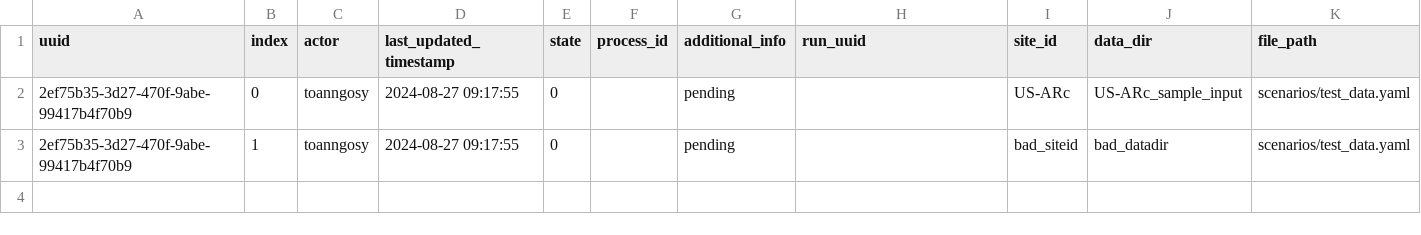
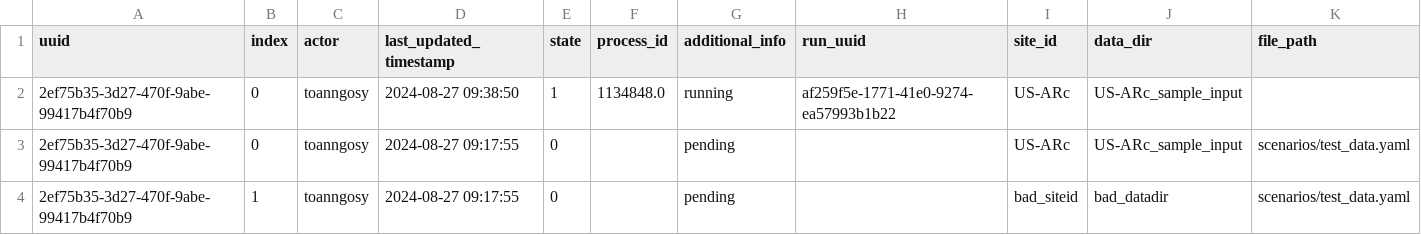
Before and after one commit to toanngosy/test_workflow, a CSV file: report/server/rocky/log.csv, drawn as a sheet.

Commit message:
switch to running for run uuid 2ef75b35-3d27-470f-9abe-99417b4f70b9-0 at rocky

```diff
--- a/report/server/rocky/log.csv
+++ b/report/server/rocky/log.csv
@@ -1,2 +1,3 @@
 uuid,index,actor,last_updated_timestamp,state,process_id,additional_info,run_uuid,site_id,data_dir,file_path
+2ef75b35-3d27-470f-9abe-99417b4f70b9,0,toanngosy,2024-08-27 09:38:50,1,1134848.0,running,af259f5e-1771-41e0-9274-ea57993b1b22,US-ARc,US-ARc_sample_input,
 2ef75b35-3d27-470f-9abe-99417b4f70b9,0,toanngosy,2024-08-27 09:17:55,0,,pending,,US-ARc,US-ARc_sample_input,scenarios/test_data.yaml
```
